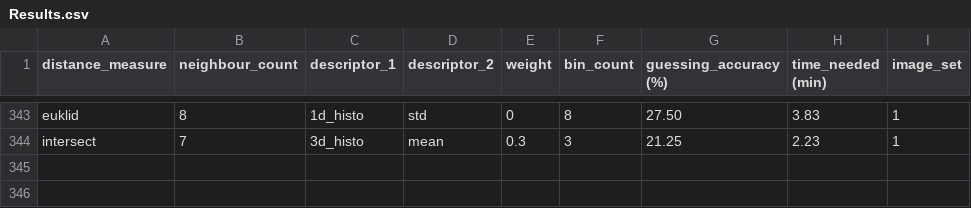
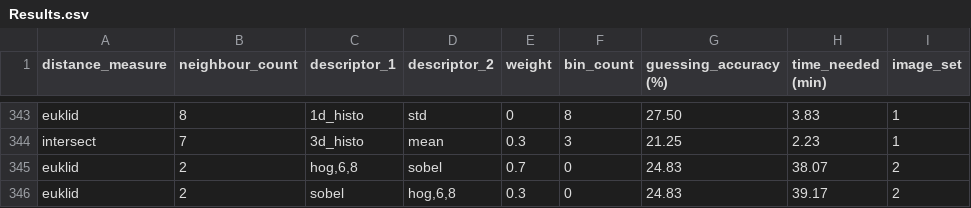
Before and after one commit to LukaZdr/Project-fast-snail, a CSV file: manual_approach/Results.csv, drawn as a sheet; only a part is shown, gaps mark what is left out; the diff names each change by its address in the sheet, - before the commit and + after, or states it on an @@ line.

Commit message:
manual approach edited

```diff
--- a/manual_approach/Results.csv
+++ b/manual_approach/Results.csv
+row 345: euklid | 2 | hog,6,8 | sobel | 0.7 | 0 | 24.83 | 38.07 | 2
+row 346: euklid | 2 | sobel | hog,6,8 | 0.3 | 0 | 24.83 | 39.17 | 2
```
Also changed, not shown: 1 other file.
